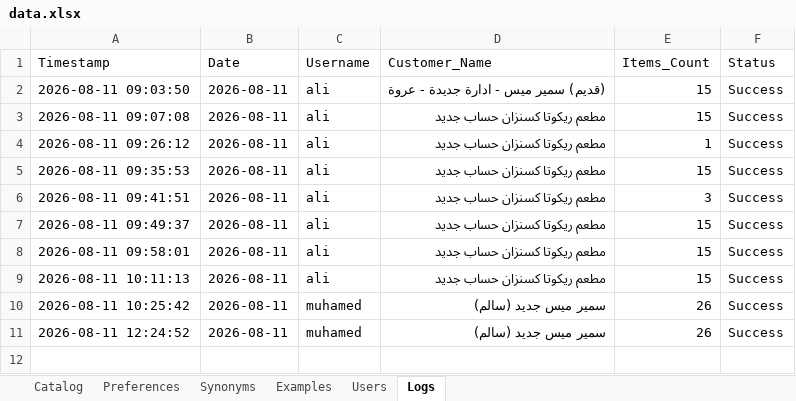
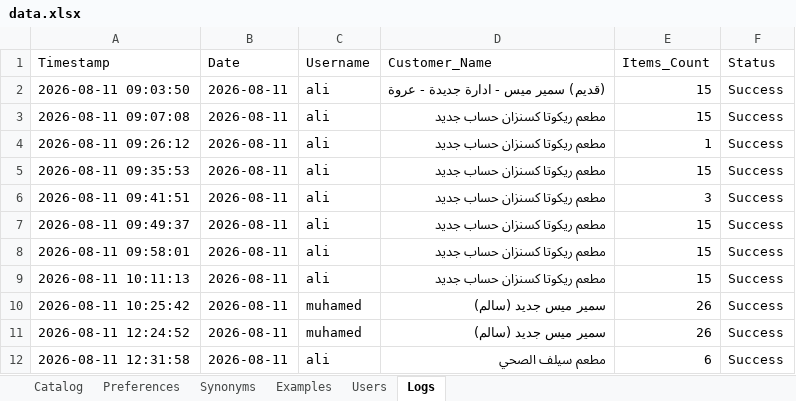
Before and after one commit to aliothman1997/order-entry-system, an Excel workbook: data.xlsx, sheet Logs, drawn as a sheet; values as stored, in another font and other column widths than the file's, no borders; the diff names each change by its address in the sheet, - before the commit and + after, or states it on an @@ line.

Commit message:
تسجيل عملية طلبية جديدة لـ مطعم سيلف الصحي

```diff
--- a/data.xlsx (sheet Logs)
+++ b/data.xlsx (sheet Logs)
+row 12: 2026-08-11 12:31:58 | 2026-08-11 | ali | مطعم سيلف الصحي | 6 | Success
```
